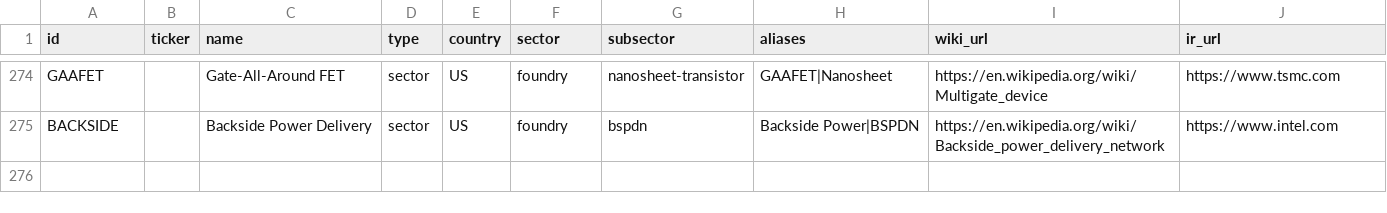
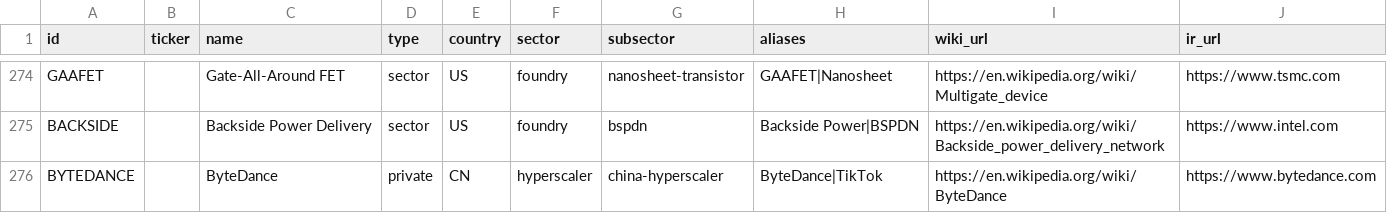
Before and after one commit to sarthakagrawal927/high-signal, a CSV file: python/ingest/src/high_signal_ingest/seed/ai_infra_entities.csv, drawn as a sheet; only a part is shown, gaps mark what is left out.

```diff
--- a/python/ingest/src/high_signal_ingest/seed/ai_infra_entities.csv
+++ b/python/ingest/src/high_signal_ingest/seed/ai_infra_entities.csv
@@ -275 +275,2 @@ GAAFET,,Gate-All-Around FET,sector,US,foundry,nanosheet-transistor,GAAFET|Nanosh
 BACKSIDE,,Backside Power Delivery,sector,US,foundry,bspdn,Backside Power|BSPDN,https://en.wikipedia.org/wiki/Backside_power_delivery_network,https://www.intel.com
+BYTEDANCE,,ByteDance,private,CN,hyperscaler,china-hyperscaler,ByteDance|TikTok,https://en.wikipedia.org/wiki/ByteDance,https://www.bytedance.com
```
Also changed, not shown: python/ingest/src/high_signal_ingest/seed/relationships.csv, 2 other files.
